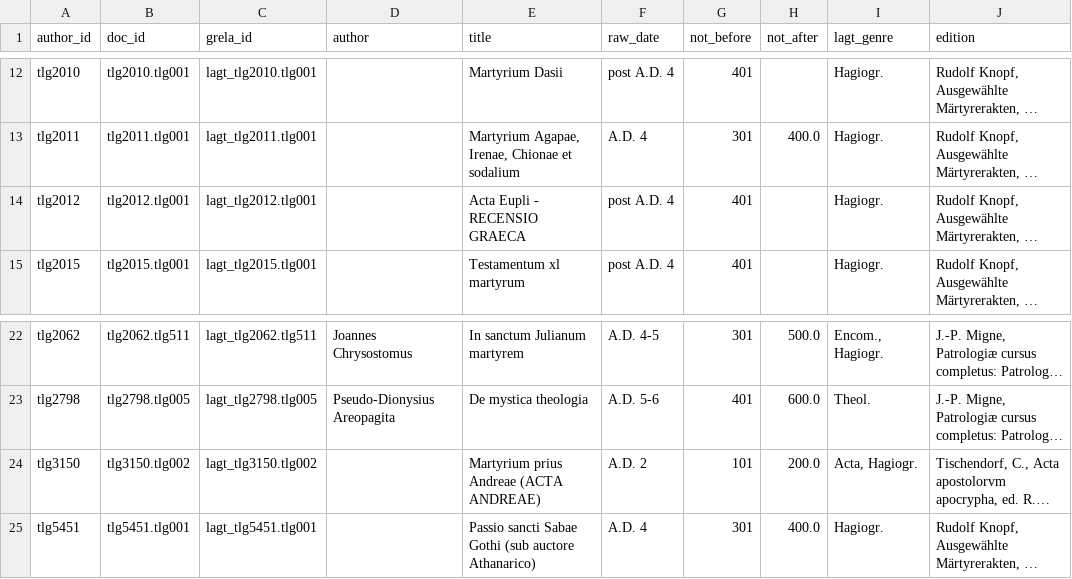
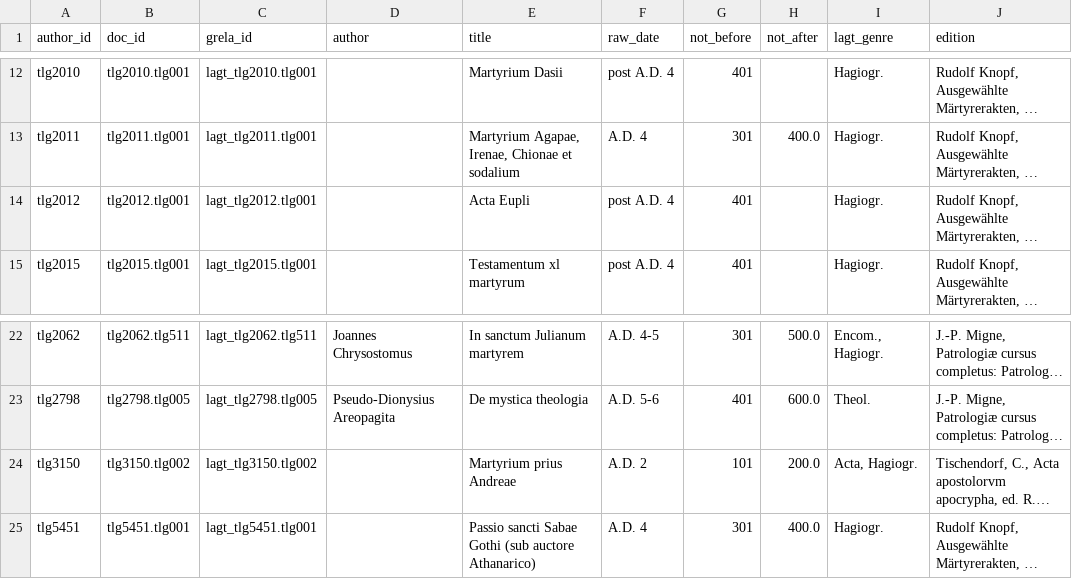
Before and after one commit to vesalaj/LAGT-suggestions, a CSV file: data/sources/exprecce/exprecce_metadata_v2.csv, drawn as a sheet; only a part is shown, gaps mark what is left out; long unchanged cells end in …; the diff names each change by its address in the sheet, - before the commit and + after, or states it on an @@ line.

Commit message:
Smaller updates

```diff
--- a/data/sources/exprecce/exprecce_metadata_v2.csv
+++ b/data/sources/exprecce/exprecce_metadata_v2.csv
-E14 (title): Acta Eupli - RECENSIO GRAECA
+E14 (title): Acta Eupli
-E24 (title): Martyrium prius Andreae (ACTA ANDREAE)
+E24 (title): Martyrium prius Andreae
```
